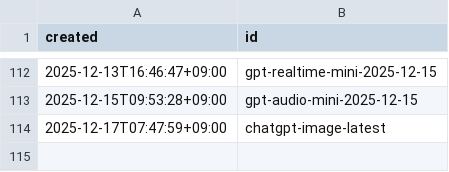
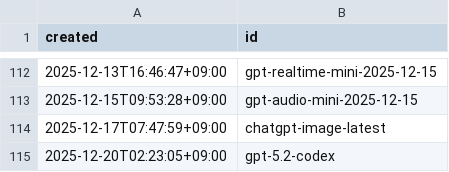
Before and after one commit to code4fukui/openai-models, a CSV file: openai-models.csv, drawn as a sheet; only a part is shown, gaps mark what is left out; the diff names each change by its address in the sheet, - before the commit and + after, or states it on an @@ line.

Commit message:
update

```diff
--- a/openai-models.csv
+++ b/openai-models.csv
+row 115: 2025-12-20T02:23:05+09:00 | gpt-5.2-codex
```
